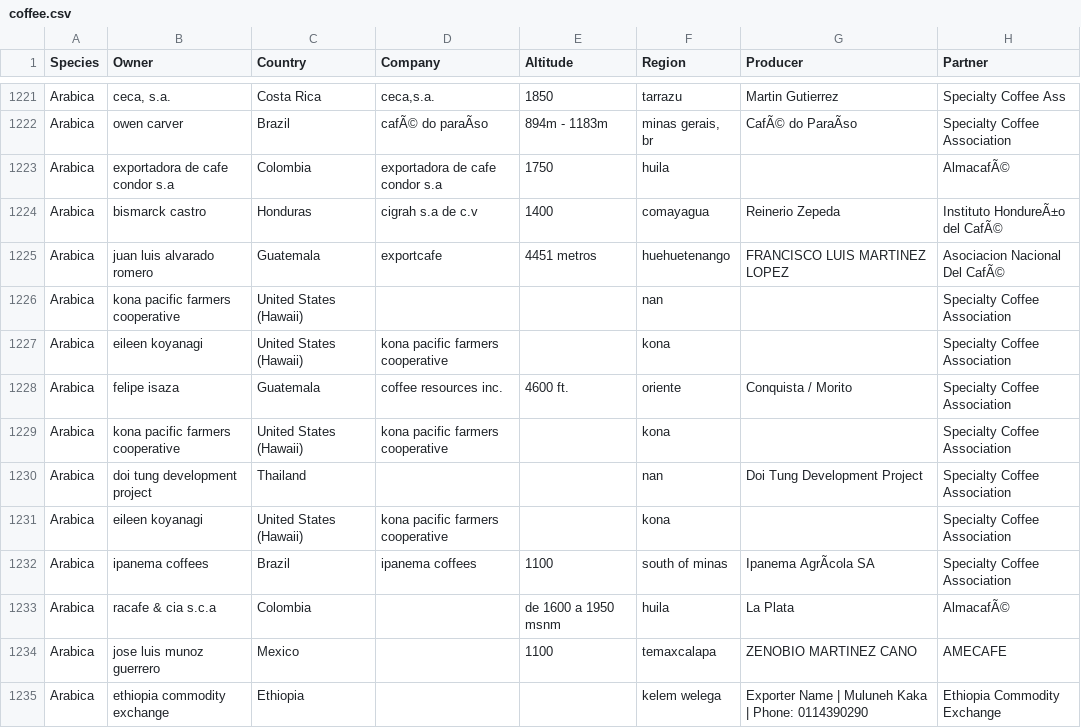
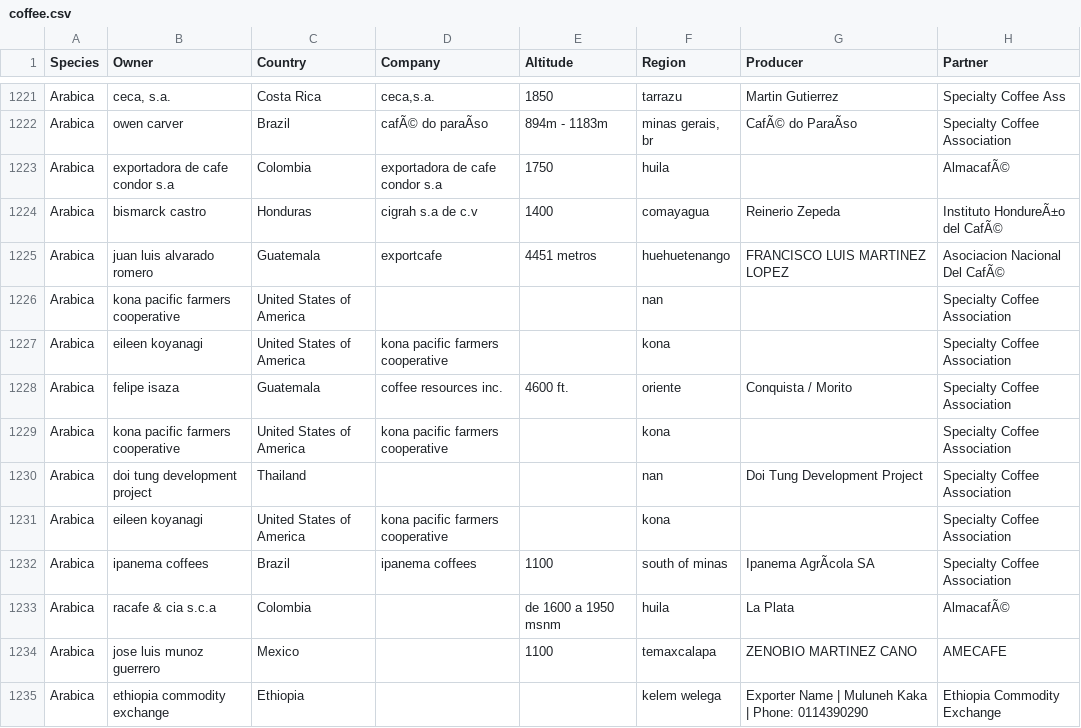
Before and after one commit to HanFW/coffee-seeker, a CSV file: coffee.csv, drawn as a sheet; only a part is shown, gaps mark what is left out; the diff covers the shown part only; the diff names each change by its address in the sheet, - before the commit and + after, or states it on an @@ line.

Commit message:
change country name in dataset change geojson file

```diff
--- a/coffee.csv
+++ b/coffee.csv
-C1226:C1227 (Country): United States (Hawaii)
+C1226:C1227 (Country): United States of America
-C1229 (Country): United States (Hawaii)
+C1229 (Country): United States of America
-C1231 (Country): United States (Hawaii)
+C1231 (Country): United States of America
```
Also changed, not shown: 81 edited cells elsewhere in this file, 1 other file.
